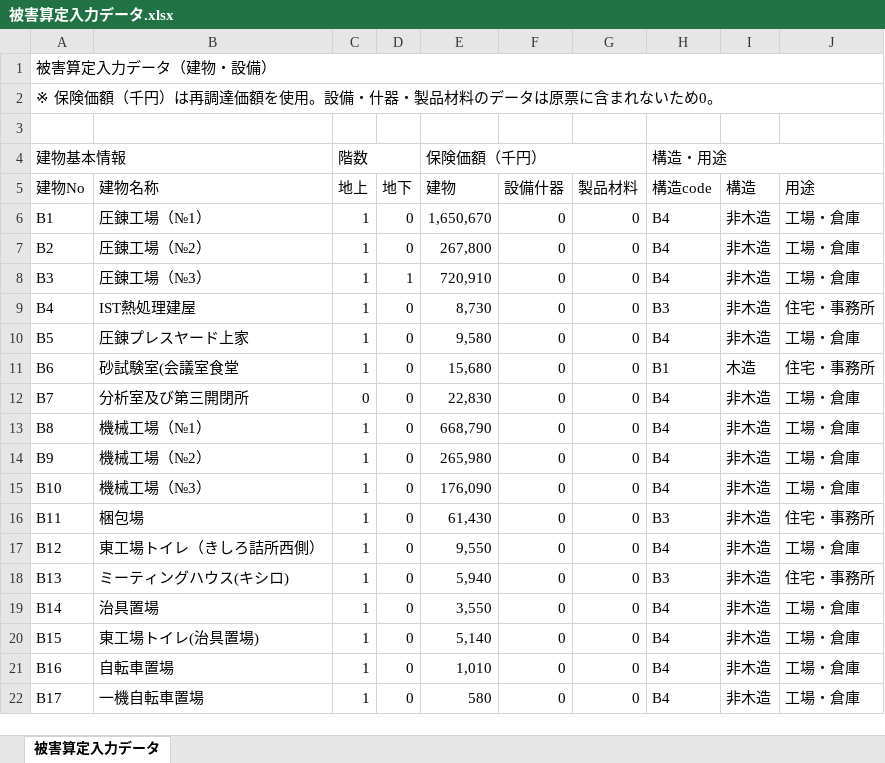
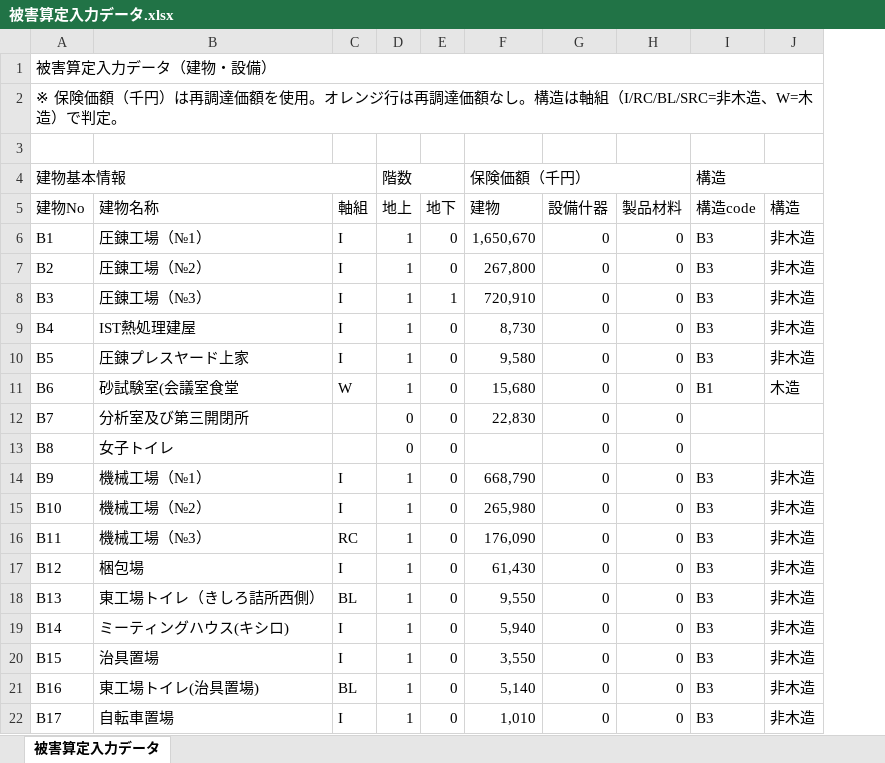
Before and after one commit to ryuheiito/20260430, an Excel workbook: 被害算定入力データ.xlsx, sheet 被害算定入力データ, drawn as a sheet; only a part is shown; values as stored, in another font and other column widths than the file's, no cell formats; removed rows and columns are numbered as before the commit, all else as after; the diff covers the shown part only; the diff names each change by its address in the sheet, - before the commit and + after, or states it on an @@ line.

Commit message:
Add files via upload

```diff
--- a/被害算定入力データ.xlsx (sheet 被害算定入力データ)
+++ b/被害算定入力データ.xlsx (sheet 被害算定入力データ)
+column C (軸組), rows 6-22: I | I | I | I | I | W |  |  | I | I | RC | I | BL | I | I | BL | I
-column J (用途), rows 6-22: 工場・倉庫 | 工場・倉庫 | 工場・倉庫 | 住宅・事務所 | 工場・倉庫 | 住宅・事務所 | 工場・倉庫 | 工場・倉庫 | 工場・倉庫 | 工場・倉庫 | 住宅・事務所 | 工場・倉庫 | 住宅・事務所 | 工場・倉庫 | 工場・倉庫 | 工場・倉庫 | 工場・倉庫
-A2 (建物No): …を使用。設備・什器・製品材料のデータは原票に含まれないため0。
+A2 (建物No): …を使用。オレンジ行は再調達価額なし。構造は軸組（I/RC/BL/SRC=非木造、W=木造）で判定。
-I4 (構造code): 構造・用途
+I4 (構造code): 構造
-I6:I8 (構造code): B4
+I6:I8 (構造code): B3
-I10 (構造code): B4
+I10 (構造code): B3
-I12:I13 (構造code): B4
+I12:I13 (構造code): (empty)
-J12:J13 (構造): 非木造
+J12:J13 (構造): (empty)
-B13 (建物名称): 機械工場（№1）
+B13 (建物名称): 女子トイレ
-D13 (地上): 1
+D13 (地上): 0
-F13 (建物): 668,790
+F13 (建物): (empty)
-B14 (建物名称): 機械工場（№2）
+B14 (建物名称): 機械工場（№1）
-F14 (建物): 265,980
+F14 (建物): 668,790
-I14:I15 (構造code): B4
+I14:I15 (構造code): B3
-B15 (建物名称): 機械工場（№3）
+B15 (建物名称): 機械工場（№2）
-F15 (建物): 176,090
+F15 (建物): 265,980
-B16 (建物名称): 梱包場
+B16 (建物名称): 機械工場（№3）
-F16 (建物): 61,430
+F16 (建物): 176,090
-B17 (建物名称): 東工場トイレ（きしろ詰所西側）
+B17 (建物名称): 梱包場
-F17 (建物): 9,550
+F17 (建物): 61,430
-I17 (構造code): B4
+I17 (構造code): B3
-B18 (建物名称): ミーティングハウス(キシロ)
+B18 (建物名称): 東工場トイレ（きしろ詰所西側）
-F18 (建物): 5,940
+F18 (建物): 9,550
-B19 (建物名称): 治具置場
+B19 (建物名称): ミーティングハウス(キシロ)
-F19 (建物): 3,550
+F19 (建物): 5,940
-I19:I22 (構造code): B4
+I19:I22 (構造code): B3
-B20 (建物名称): 東工場トイレ(治具置場)
+B20 (建物名称): 治具置場
-F20 (建物): 5,140
+F20 (建物): 3,550
-B21 (建物名称): 自転車置場
+B21 (建物名称): 東工場トイレ(治具置場)
-F21 (建物): 1,010
+F21 (建物): 5,140
-B22 (建物名称): 一機自転車置場
+B22 (建物名称): 自転車置場
-F22 (建物): 580
+F22 (建物): 1,010
```
Also changed, not shown: 18 added rows and 1368 edited cells elsewhere in this sheet, cell formats.
